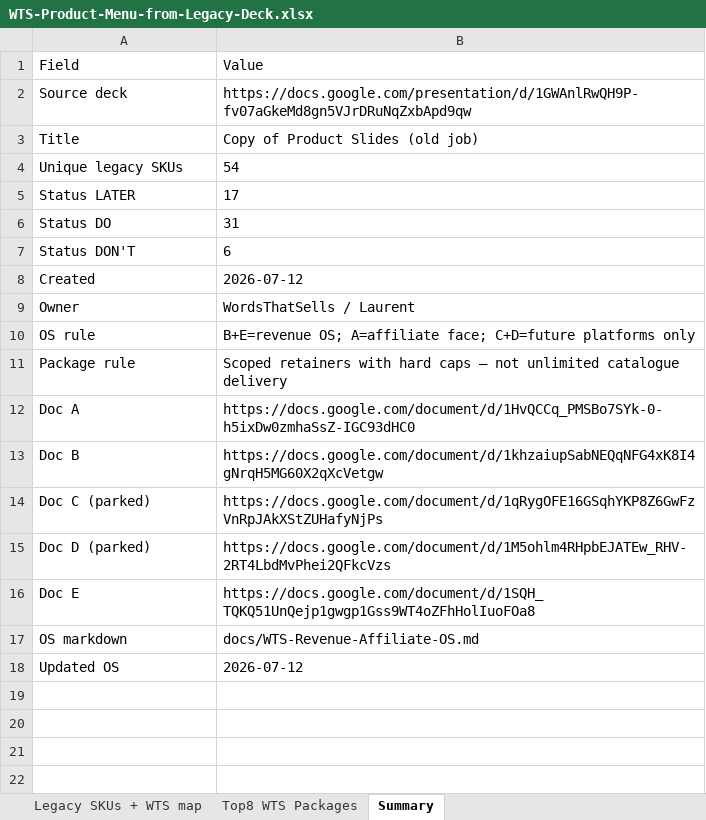
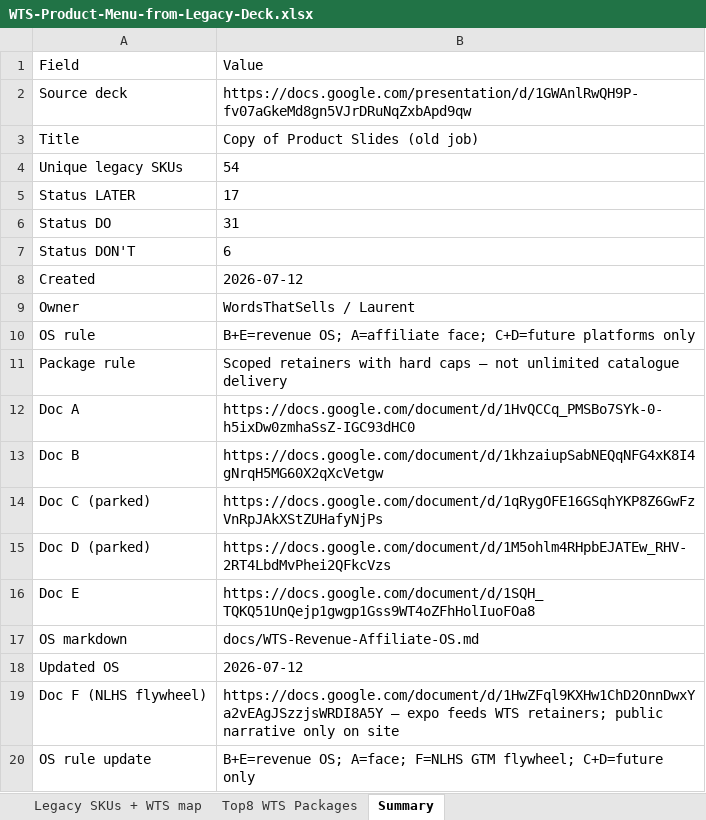
Before and after one commit to laurentlaboise/marketing, an Excel workbook: docs/WTS-Product-Menu-from-Legacy-Deck.xlsx, sheet Summary, drawn as a sheet; values as stored, in another font and other column widths than the file's, no borders; the diff names each change by its address in the sheet, - before the commit and + after, or states it on an @@ line.

Commit message:
docs(wts): map Doc F NLHS strategy as Laos flywheel into revenue OS
National Lao Home Show internal strategy feeds vendor digitization and
recurring retainers; does not replace B+E product/affiliate OS or A face.
Confidential framing stays off public site.

```diff
--- a/docs/WTS-Product-Menu-from-Legacy-Deck.xlsx (sheet Summary)
+++ b/docs/WTS-Product-Menu-from-Legacy-Deck.xlsx (sheet Summary)
+row 19: Doc F (NLHS flywheel) | https://docs.google.com/document/d/1HwZFql9KXHw1ChD2OnnDwxYa2vEAgJSzzjsWRDI8A5Y — expo feeds WTS retainers; public narrative only on site
+row 20: OS rule update | B+E=revenue OS; A=face; F=NLHS GTM flywheel; C+D=future only
```
Also changed, not shown: 2 other files.
